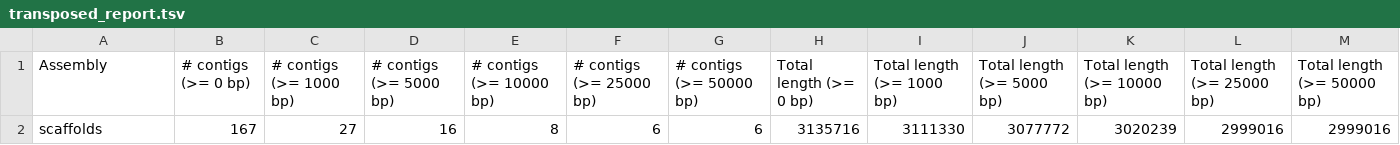
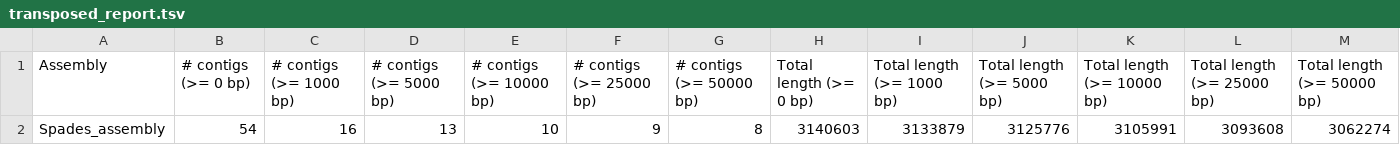
Before and after one commit to nrclaudio/Genome-Analysis-2019, a TSV file: results/genomics/quast/SPAdes_Quast_Reference/transposed_report.tsv, drawn as a sheet; only a part is shown; removed rows and columns are numbered as before the commit, all else as after; rows hold the shown columns only; the diff names each change by its address in the sheet, - before the commit and + after, or states it on an @@ line.

```diff
--- a/results/genomics/quast/SPAdes_Quast_Reference/transposed_report.tsv
+++ b/results/genomics/quast/SPAdes_Quast_Reference/transposed_report.tsv
-row 2: scaffolds | 167 | 27 | 16 | 8 | 6 | 6 | 3135716 | 3111330 | 3077772 | 3020239 | 2999016 | 2999016
+row 2: Spades_assembly | 54 | 16 | 13 | 10 | 9 | 8 | 3140603 | 3133879 | 3125776 | 3105991 | 3093608 | 3062274
```
Also changed, not shown: results/genomics/quast/SPAdes_Quast/report.tsv, results/genomics/quast/SPAdes_Quast/transposed_report.tsv, 45 other files.
